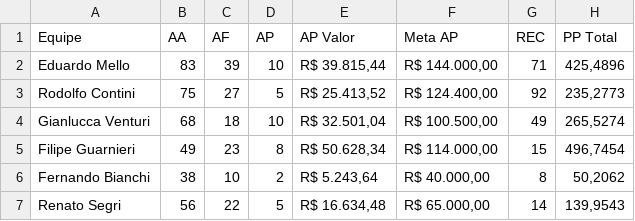
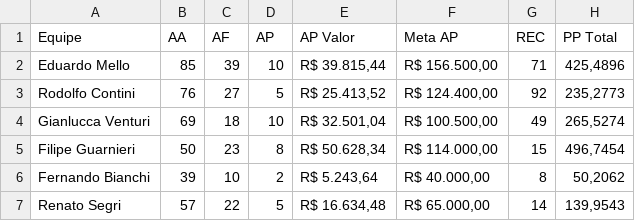
Before and after one commit to sprietootero/gestaoavista-sp1, a CSV file: dados_extraidos.csv, drawn as a sheet.

```diff
--- a/dados_extraidos.csv
+++ b/dados_extraidos.csv
@@ -1,7 +1,7 @@
 Equipe,AA,AF,AP,AP Valor,Meta AP,REC,PP Total
-Eduardo Mello,83,39,10,"R$ 39.815,44","R$ 144.000,00",71,"425,4896"
-Rodolfo Contini,75,27,5,"R$ 25.413,52","R$ 124.400,00",92,"235,2773"
-Gianlucca Venturi,68,18,10,"R$ 32.501,04","R$ 100.500,00",49,"265,5274"
-Filipe Guarnieri,49,23,8,"R$ 50.628,34","R$ 114.000,00",15,"496,7454"
-Fernando Bianchi,38,10,2,"R$ 5.243,64","R$ 40.000,00",8,"50,2062"
-Renato Segri,56,22,5,"R$ 16.634,48","R$ 65.000,00",14,"139,9543"
+Eduardo Mello,85,39,10,"R$ 39.815,44","R$ 156.500,00",71,"425,4896"
+Rodolfo Contini,76,27,5,"R$ 25.413,52","R$ 124.400,00",92,"235,2773"
+Gianlucca Venturi,69,18,10,"R$ 32.501,04","R$ 100.500,00",49,"265,5274"
+Filipe Guarnieri,50,23,8,"R$ 50.628,34","R$ 114.000,00",15,"496,7454"
+Fernando Bianchi,39,10,2,"R$ 5.243,64","R$ 40.000,00",8,"50,2062"
+Renato Segri,57,22,5,"R$ 16.634,48","R$ 65.000,00",14,"139,9543"
```
Also changed, not shown: ranking_7dias.csv, ranking_muapd.csv.
